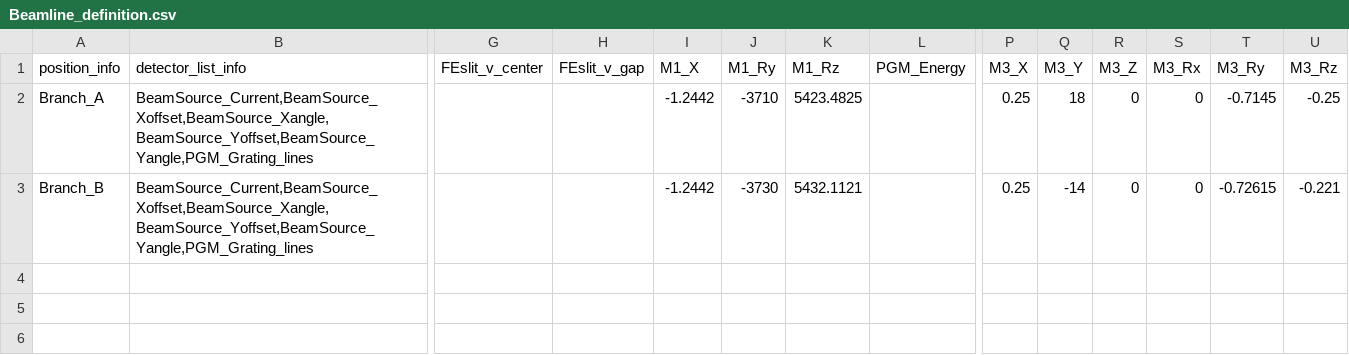
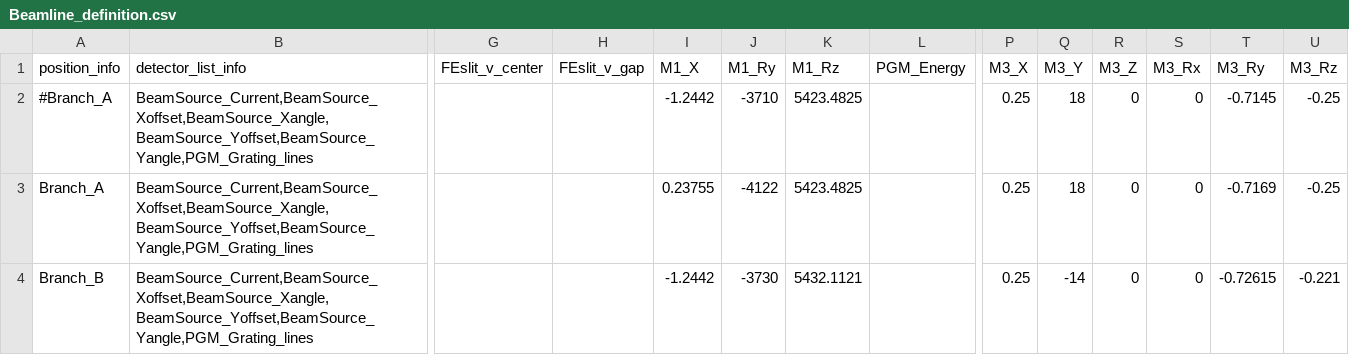
Before and after one commit to NSLS-II-ESM-1/profile_collection, a CSV file: startup/motion_definition_files/Beamline_definition.csv, drawn as a sheet; only a part is shown, gaps mark what is left out; addresses are those after the commit; rows hold the shown columns only; the diff names each change by its address in the sheet, - before the commit and + after, or states it on an @@ line.

```diff
--- a/startup/motion_definition_files/Beamline_definition.csv
+++ b/startup/motion_definition_files/Beamline_definition.csv
+row 2: #Branch_A | BeamSource_Current,BeamSource_Xoffset,BeamSource_Xangle,BeamSource_Yoffset,BeamSource_Yangle,PGM_Grating_lines |  |  | -1.2442 | -3710 | 5423.4825 |  | 0.25 | 18 | 0 | 0 | -0.7145 | -0.25
-I3 (M1_X): -1.2442
+I3 (M1_X): 0.23755
-J3 (M1_Ry): -3710
+J3 (M1_Ry): -4122
-T3 (M3_Ry): -0.7145
+T3 (M3_Ry): -0.7169
```
Also changed, not shown: 8 other files.
